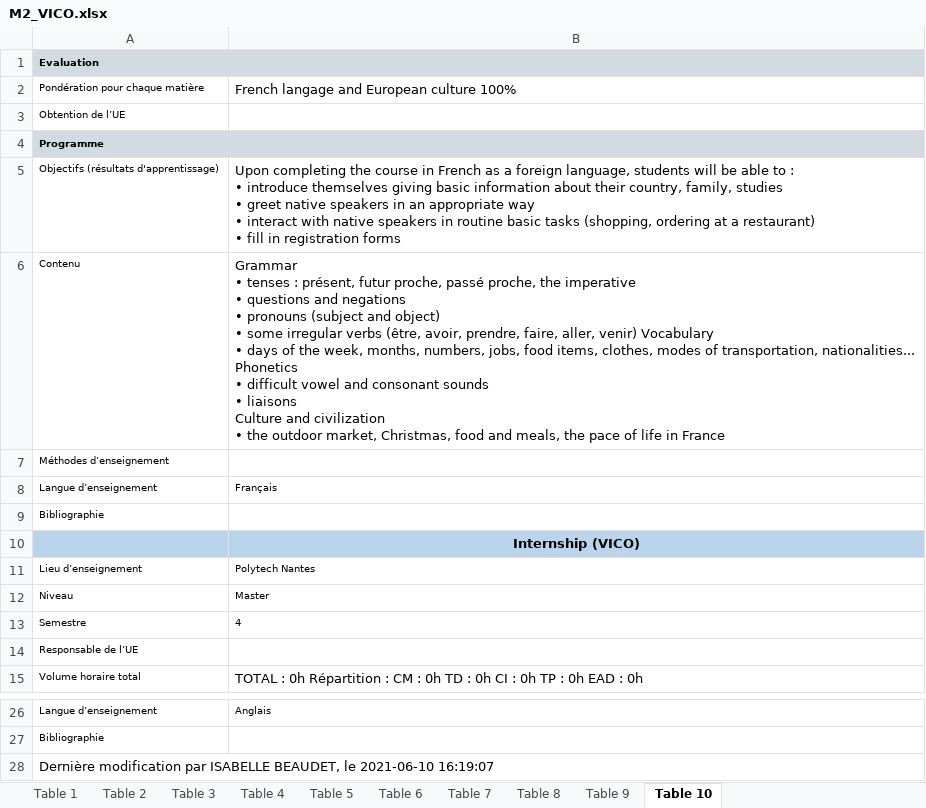
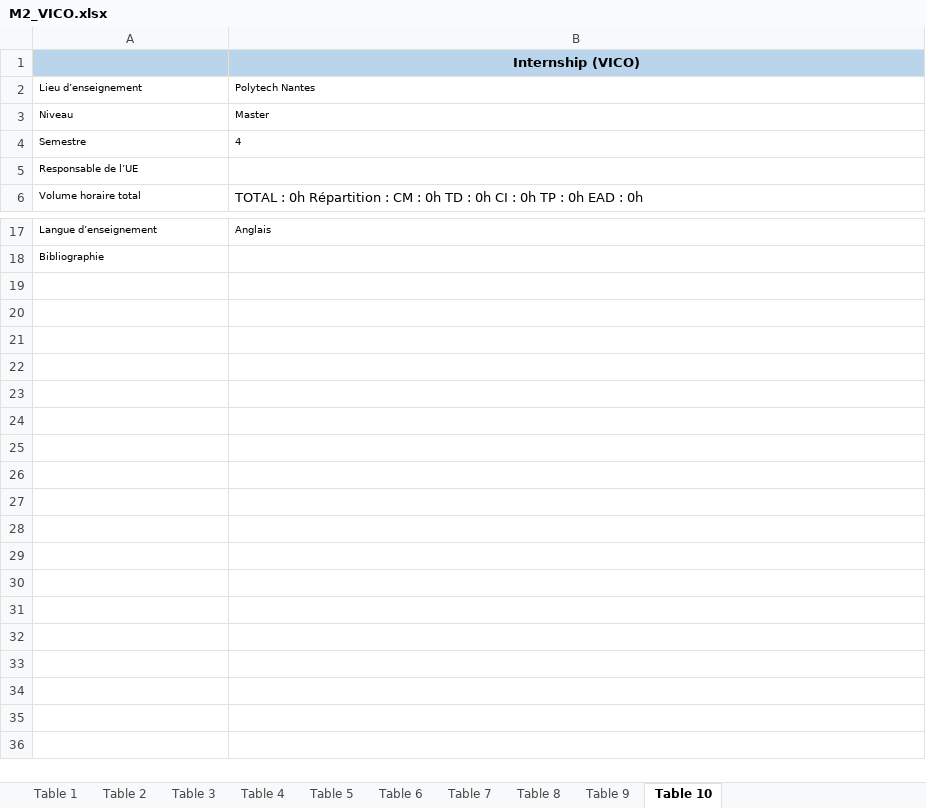
Before and after one commit to momo54/SLM-EXP, an Excel workbook: data/MasterInfo/M2_VICO.xlsx, sheet Table 10, drawn as a sheet; only a part is shown, gaps mark what is left out; values as stored, in another font and other column widths than the file's, no borders; ↵ is a line break in a cell; the diff names each change by its address in the sheet, - before the commit and + after, or states it on an @@ line.

Commit message:
Final modifications for the rest of the excels, every M2 xlsx contains 10 tables, first 4 for Master Information and 6 others with UE content

```diff
--- a/data/MasterInfo/M2_VICO.xlsx (sheet Table 10)
+++ b/data/MasterInfo/M2_VICO.xlsx (sheet Table 10)
-row 1: Evaluation
-row 2: Pondération pour chaque matière | French langage and European culture 100%
-row 3: Obtention de l’UE
-row 4: Programme
-row 5: Objectifs (résultats d'apprentissage) | Upon completing the course in French as a foreign language, students will be able to : ↵ • introduce themselves giving basic information about their country, family, studies ↵ • greet native speakers in an appropriate way ↵ • interact with native speakers in routine basic tasks (shopping, ordering at a restaurant) ↵ • fill in registration forms
-row 6: Contenu | Grammar ↵ • tenses : présent, futur proche, passé proche, the imperative ↵ • questions and negations ↵ • pronouns (subject and object) ↵ • some irregular verbs (être, avoir, prendre, faire, aller, venir) Vocabulary ↵ • days of the week, months, numbers, jobs, food items, clothes, modes of transportation, nationalities... ↵ Phonetics ↵ • difficult vowel and consonant sounds ↵ • liaisons ↵ Culture and civilization ↵ • the outdoor market, Christmas, food and meals, the pace of life in France
-row 7: Méthodes d’enseignement
-row 8: Langue d’enseignement | Français
-row 9: Bibliographie
-row 28: Dernière modification par ISABELLE BEAUDET, le 2021-06-10 16:19:07
```
Also changed, not shown: sheet Table 9, sheet Table 6, sheet Table 7, sheet Table 8, sheet Table 5, charts or pictures, data/MasterInfo/M2_ALMA.xlsx, data/MasterInfo/M2_ATAL.xlsx, 2 other files.
